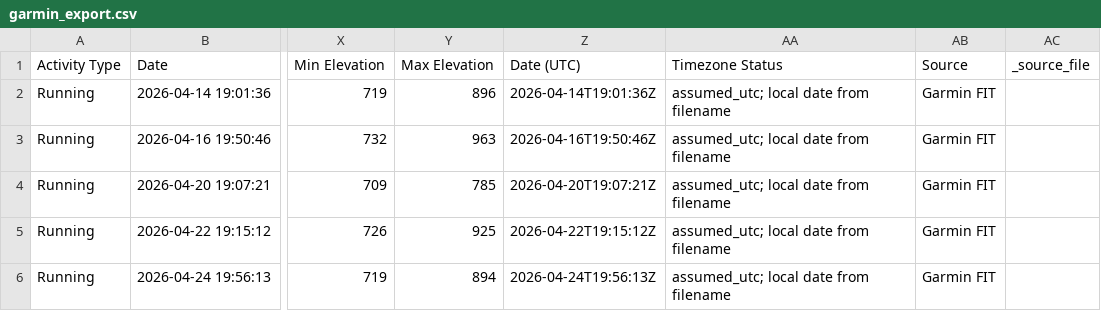
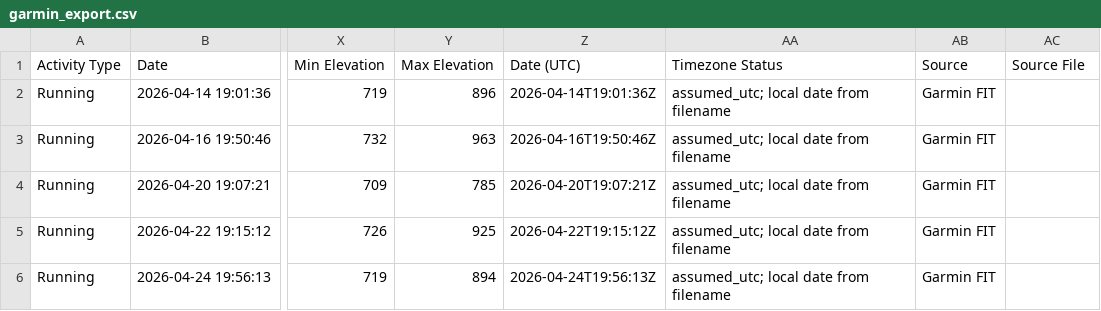
Before and after one commit to benpioske-del/garmin-export, a CSV file: garmin_export.csv, drawn as a sheet; only a part is shown, gaps mark what is left out; the diff names each change by its address in the sheet, - before the commit and + after, or states it on an @@ line.

Commit message:
garmin export: 56 runs, latest 2026-09-26

```diff
--- a/garmin_export.csv
+++ b/garmin_export.csv
-AC1: _source_file
+AC1: Source File
```
Also changed, not shown: 4 other files.
